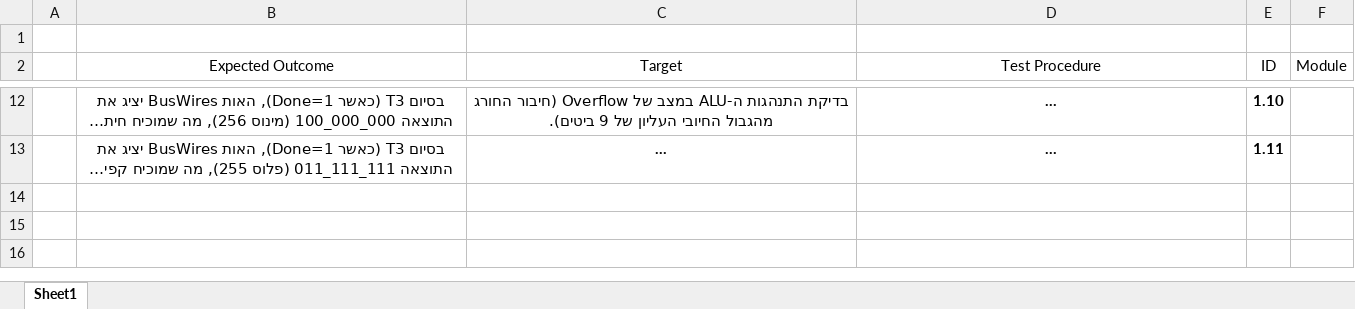
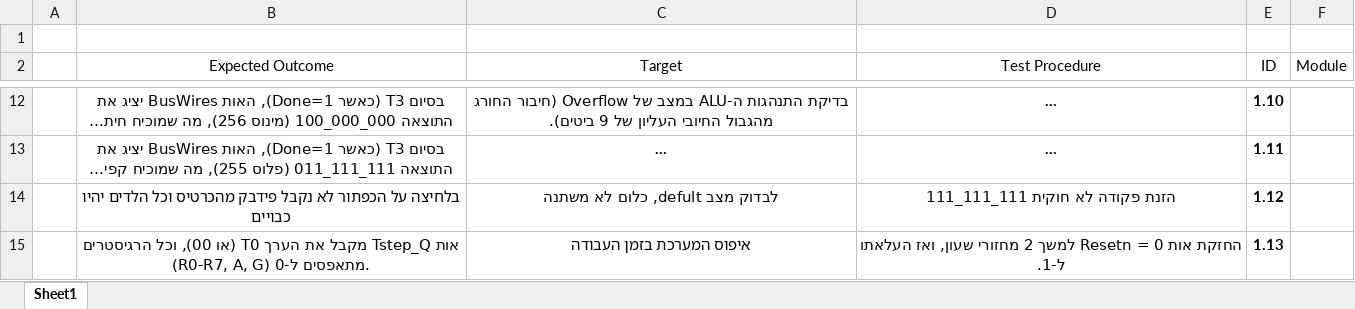
Before and after one commit to Tom-Goldman127/Lab3-Processor, an Excel workbook: TestPlanLAB3.xlsx, sheet Sheet1, drawn as a sheet; only a part is shown, gaps mark what is left out; long unchanged cells end in …; values as stored, in another font and other column widths than the file's, no borders; table styles not drawn; the diff names each change by its address in the sheet, - before the commit and + after, or states it on an @@ line.

Commit message:
Iniated Verification Plan for the proc module (top module)

```diff
--- a/TestPlanLAB3.xlsx (sheet Sheet1)
+++ b/TestPlanLAB3.xlsx (sheet Sheet1)
+row 14:  | בלחיצה על הכפתור לא נקבל פידבק מהכרטיס וכל הלדים יהיו כבויים | לבדוק מצב defult, כלום לא משתנה | הזנת פקודה לא חוקית 111_111_111 | 1.12
+row 15:  | אות Tstep_Q מקבל את הערך T0 (או 00), וכל הרגיסטרים (R0-R7, A, G) מתאפסים ל-0. | איפוס המערכת בזמן העבודה | החזקת אות Resetn = 0 למשך 2 מחזורי שעון, ואז העלאתו ל-1. | 1.13
```
